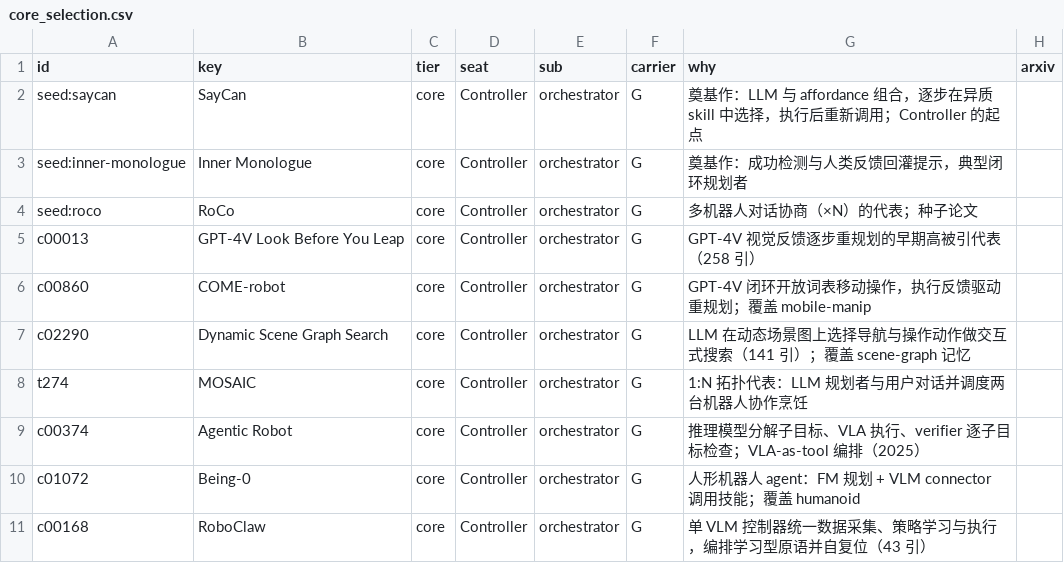
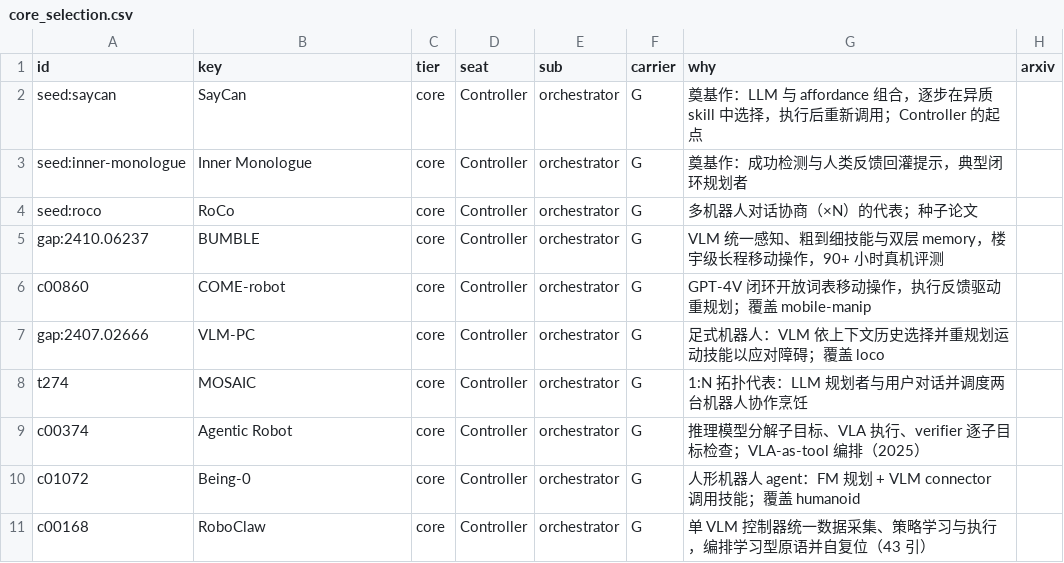
Before and after one commit to Chang-AIML/Awesome-Agentic-Embodiment, a CSV file: data/core/core_selection.csv, drawn as a sheet; only a part is shown; the diff covers the shown part only.

```diff
--- a/data/core/core_selection.csv
+++ b/data/core/core_selection.csv
@@ -4,5 +4,5 @@ seed:inner-monologue,Inner Monologue,core,Controller,orchestrator,G,奠基作：
 seed:roco,RoCo,core,Controller,orchestrator,G,多机器人对话协商（×N）的代表；种子论文,
-c00013,GPT-4V Look Before You Leap,core,Controller,orchestrator,G,GPT-4V 视觉反馈逐步重规划的早期高被引代表（258 引）,
+gap:2410.06237,BUMBLE,core,Controller,orchestrator,G,VLM 统一感知、粗到细技能与双层 memory，楼宇级长程移动操作，90+ 小时真机评测,
 c00860,COME-robot,core,Controller,orchestrator,G,GPT-4V 闭环开放词表移动操作，执行反馈驱动重规划；覆盖 mobile-manip,
-c02290,Dynamic Scene Graph Search,core,Controller,orchestrator,G,LLM 在动态场景图上选择导航与操作动作做交互式搜索（141 引）；覆盖 scene-graph 记忆,
+gap:2407.02666,VLM-PC,core,Controller,orchestrator,G,足式机器人：VLM 依上下文历史选择并重规划运动技能以应对障碍；覆盖 loco,
 t274,MOSAIC,core,Controller,orchestrator,G,1:N 拓扑代表：LLM 规划者与用户对话并调度两台机器人协作烹饪,
```
Also changed, not shown: 15 added rows and 1 removed row elsewhere in this file, data/core/core_table.csv, 9 other files.
